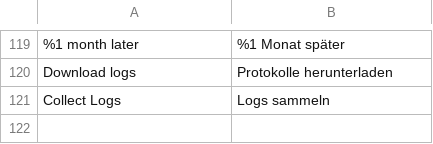
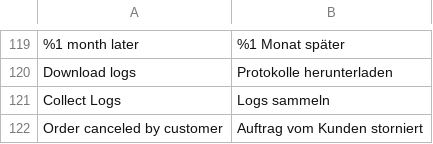
Before and after one commit to alma/alma-monthlypayments-magento2, a CSV file: i18n/de_DE.csv, drawn as a sheet; only a part is shown, gaps mark what is left out; the diff names each change by its address in the sheet, - before the commit and + after, or states it on an @@ line.

```diff
--- a/i18n/de_DE.csv
+++ b/i18n/de_DE.csv
+row 122: Order canceled by customer | Auftrag vom Kunden storniert
```
Also changed, not shown: i18n/es_ES.csv, i18n/fr_FR.csv, 3 other files.
